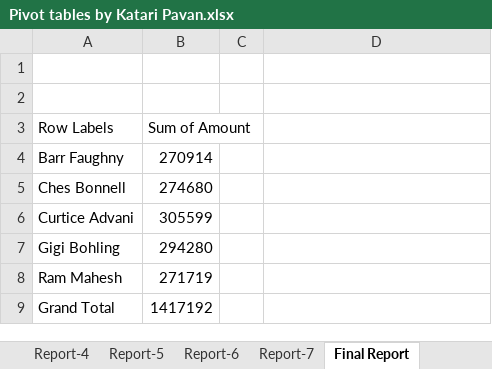
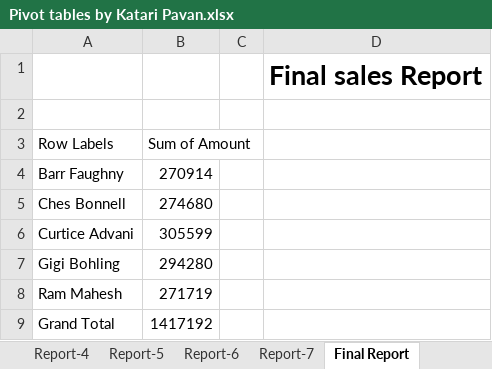
Before and after one commit to KatariPavan/Pivot-Table-by-Katari-Pavan, an Excel workbook: Pivot tables by Katari Pavan.xlsx, sheet Final Report, drawn as a sheet; values as stored, in another font and other column widths than the file's, no borders; charts and pictures not drawn; the diff names each change by its address in the sheet, - before the commit and + after, or states it on an @@ line.

```diff
--- a/Pivot tables by Katari Pavan.xlsx (sheet Final Report)
+++ b/Pivot tables by Katari Pavan.xlsx (sheet Final Report)
-D1: (empty)
+D1: Final sales Report
```
Also changed, not shown: sheet Report-2, sheet Report-3, sheet Report-1, sheet Report-6, sheet Report-4, sheet Report-5, 1 more sheet, charts or pictures.
